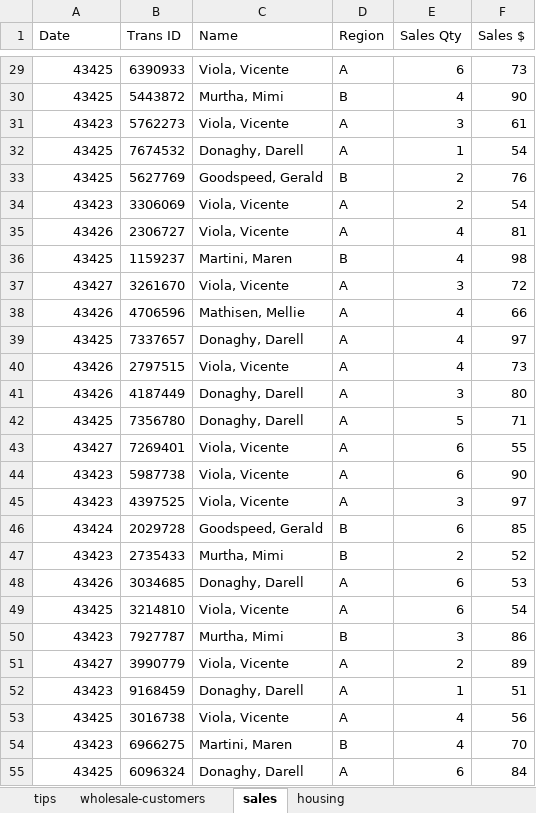
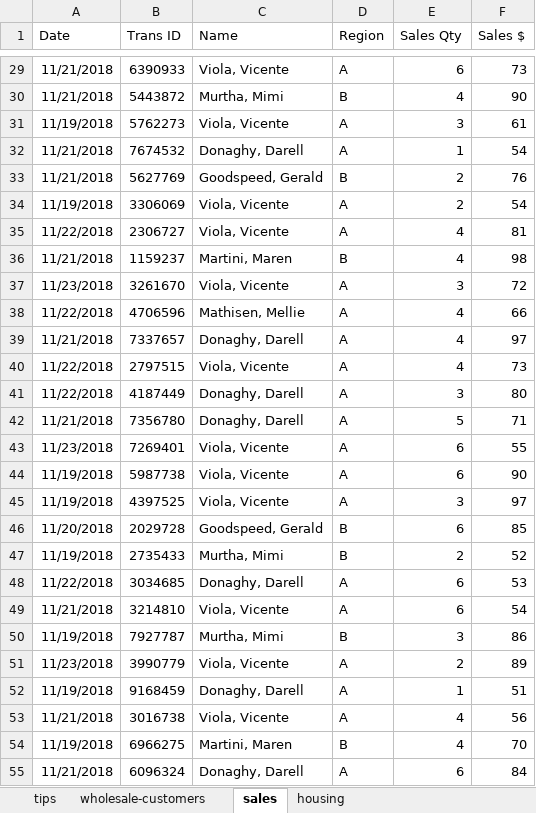
Before and after one commit to stringfestdata/pivot-table-dashboards-reports, an Excel workbook: 1-pivot-tables-wd-40/pivot-tables-wd-40-start.xlsx, sheet sales, drawn as a sheet; only a part is shown, gaps mark what is left out; values as stored, in another font and other column widths than the file's, no borders; the diff covers the shown part only; the diff names each change by its address in the sheet, - before the commit and + after, or states it on an @@ line.

```diff
--- a/1-pivot-tables-wd-40/pivot-tables-wd-40-start.xlsx (sheet sales)
+++ b/1-pivot-tables-wd-40/pivot-tables-wd-40-start.xlsx (sheet sales)
-A29:A30 (Date): 43425
+A29:A30 (Date): 11/21/2018
-A31 (Date): 43423
+A31 (Date): 11/19/2018
-A32:A33 (Date): 43425
+A32:A33 (Date): 11/21/2018
-A34 (Date): 43423
+A34 (Date): 11/19/2018
-A35 (Date): 43426
+A35 (Date): 11/22/2018
-A36 (Date): 43425
+A36 (Date): 11/21/2018
-A37 (Date): 43427
+A37 (Date): 11/23/2018
-A38 (Date): 43426
+A38 (Date): 11/22/2018
-A39 (Date): 43425
+A39 (Date): 11/21/2018
-A40:A41 (Date): 43426
+A40:A41 (Date): 11/22/2018
-A42 (Date): 43425
+A42 (Date): 11/21/2018
-A43 (Date): 43427
+A43 (Date): 11/23/2018
-A44:A45 (Date): 43423
+A44:A45 (Date): 11/19/2018
-A46 (Date): 43424
+A46 (Date): 11/20/2018
-A47 (Date): 43423
+A47 (Date): 11/19/2018
-A48 (Date): 43426
+A48 (Date): 11/22/2018
-A49 (Date): 43425
+A49 (Date): 11/21/2018
-A50 (Date): 43423
+A50 (Date): 11/19/2018
-A51 (Date): 43427
+A51 (Date): 11/23/2018
-A52 (Date): 43423
+A52 (Date): 11/19/2018
-A53 (Date): 43425
+A53 (Date): 11/21/2018
-A54 (Date): 43423
+A54 (Date): 11/19/2018
-A55 (Date): 43425
+A55 (Date): 11/21/2018
```
Also changed, not shown: 93 edited cells elsewhere in this sheet.
